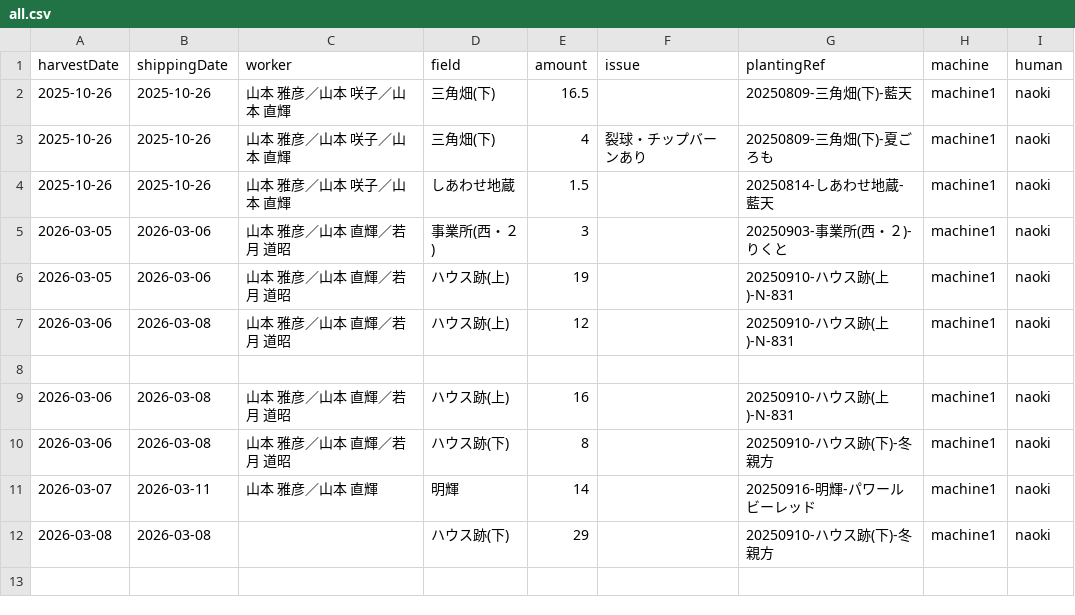
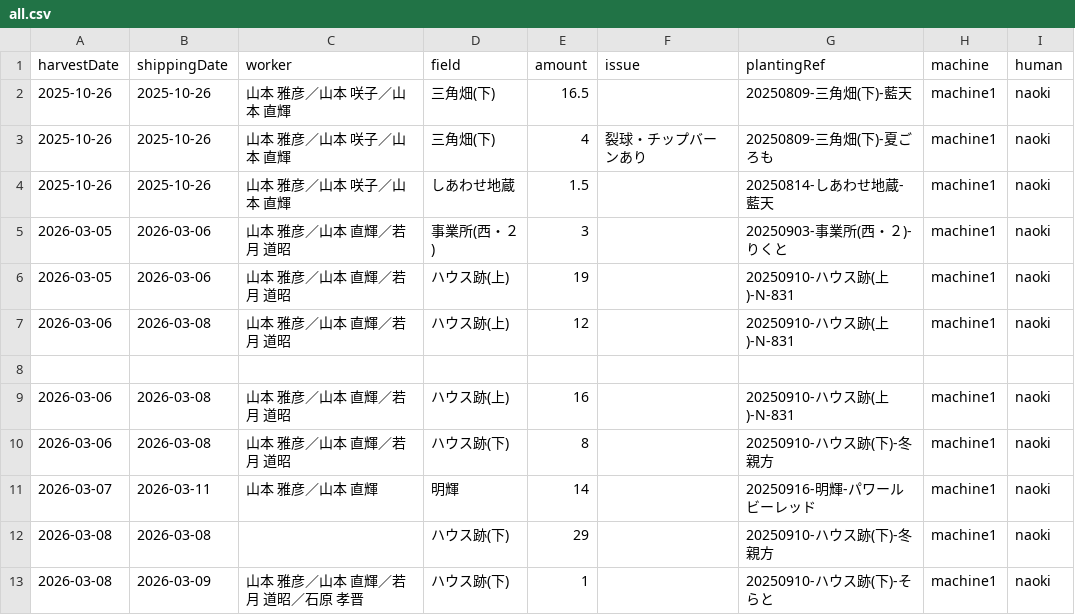
Before and after one commit to yamamoto-to-farm/yamamoto-farm-log, a CSV file: logs/harvest/all.csv, drawn as a sheet; the diff names each change by its address in the sheet, - before the commit and + after, or states it on an @@ line.

```diff
--- a/logs/harvest/all.csv
+++ b/logs/harvest/all.csv
+row 13: 2026-03-08 | 2026-03-09 | 山本 雅彦／山本 直輝／若月 道昭／石原 孝晋 | ハウス跡(下) | 1 |  | 20250910-ハウス跡(下)-そらと | machine1 | naoki
```
Also changed, not shown: 1 other file.
